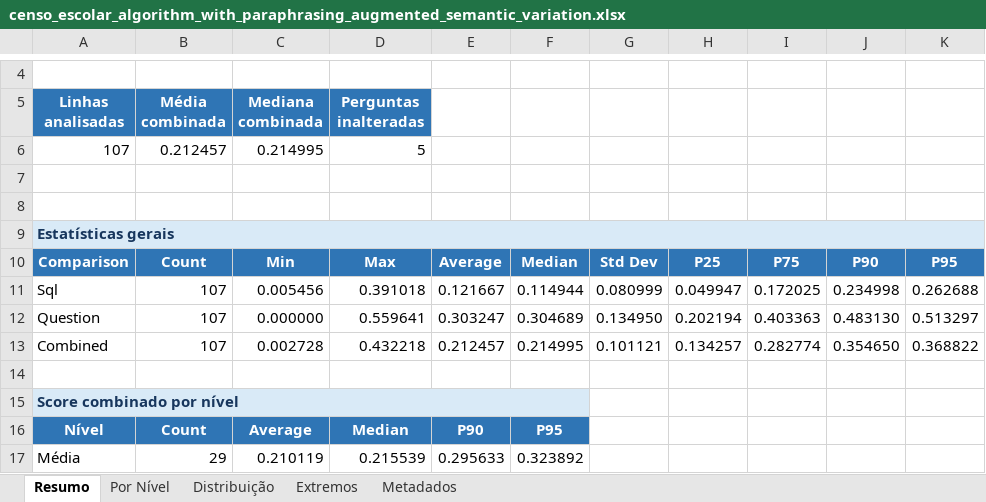
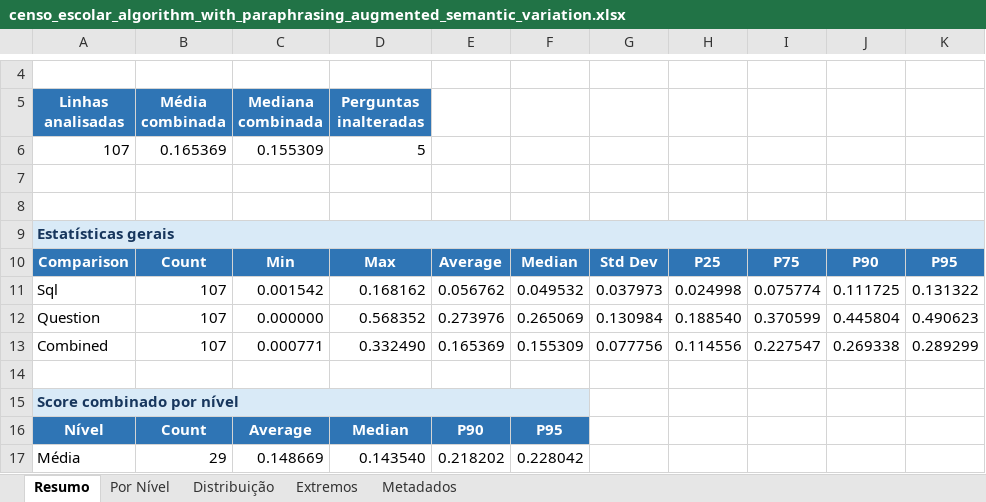
Before and after one commit to ioolliver/ast-driven-data-augmentation-algorithm, an Excel workbook: data/censo_escolar_dataset/augmentation_method_results/censo_escolar_algorithm_with_paraphrasing_augmented_semantic_variation.xlsx, sheet Resumo, drawn as a sheet; only a part is shown, gaps mark what is left out; values as stored, in another font and other column widths than the file's, no borders; table styles not drawn; the diff covers the shown part only; the diff names each change by its address in the sheet, - before the commit and + after, or states it on an @@ line.

```diff
--- a/data/censo_escolar_dataset/augmentation_method_results/censo_escolar_algorithm_with_paraphrasing_augmented_semantic_variation.xlsx (sheet Resumo)
+++ b/data/censo_escolar_dataset/augmentation_method_results/censo_escolar_algorithm_with_paraphrasing_augmented_semantic_variation.xlsx (sheet Resumo)
-B6 (Média combinada): 0.212457
+B6 (Média combinada): 0.165369
-C6 (Mediana combinada): 0.214995
+C6 (Mediana combinada): 0.155309
-C11 (Mediana combinada): 0.005456
+C11 (Mediana combinada): 0.001542
-D11 (Perguntas inalteradas): 0.391018
+D11 (Perguntas inalteradas): 0.168162
-E11: 0.121667
+E11: 0.056762
-F11: 0.114944
+F11: 0.049532
-G11: 0.080999
+G11: 0.037973
-H11: 0.049947
+H11: 0.024998
-I11: 0.172025
+I11: 0.075774
-J11: 0.234998
+J11: 0.111725
-K11: 0.262688
+K11: 0.131322
-D12 (Perguntas inalteradas): 0.559641
+D12 (Perguntas inalteradas): 0.568352
-E12: 0.303247
+E12: 0.273976
-F12: 0.304689
+F12: 0.265069
-G12: 0.134950
+G12: 0.130984
-H12: 0.202194
+H12: 0.188540
-I12: 0.403363
+I12: 0.370599
-J12: 0.483130
+J12: 0.445804
-K12: 0.513297
+K12: 0.490623
-C13 (Mediana combinada): 0.002728
+C13 (Mediana combinada): 0.000771
-D13 (Perguntas inalteradas): 0.432218
+D13 (Perguntas inalteradas): 0.332490
-E13: 0.212457
+E13: 0.165369
-F13: 0.214995
+F13: 0.155309
-G13: 0.101121
+G13: 0.077756
-H13: 0.134257
+H13: 0.114556
-I13: 0.282774
+I13: 0.227547
-J13: 0.354650
+J13: 0.269338
-K13: 0.368822
+K13: 0.289299
-C17 (Mediana combinada): 0.210119
+C17 (Mediana combinada): 0.148669
-D17 (Perguntas inalteradas): 0.215539
+D17 (Perguntas inalteradas): 0.143540
-E17: 0.295633
+E17: 0.218202
-F17: 0.323892
+F17: 0.228042
```
Also changed, not shown: 12 edited cells elsewhere in this sheet, sheet Por Nível, sheet Extremos, sheet Distribuição, sheet Metadados, data/censo_escolar_dataset/augmentation_method_results/censo_escolar_algorithm_only_augmented_semantic_variation.xlsx, data/censo_escolar_dataset/augmentation_method_results/censo_escolar_paraphrase_only_augmented_semantic_variation.xlsx, 47 other files.
